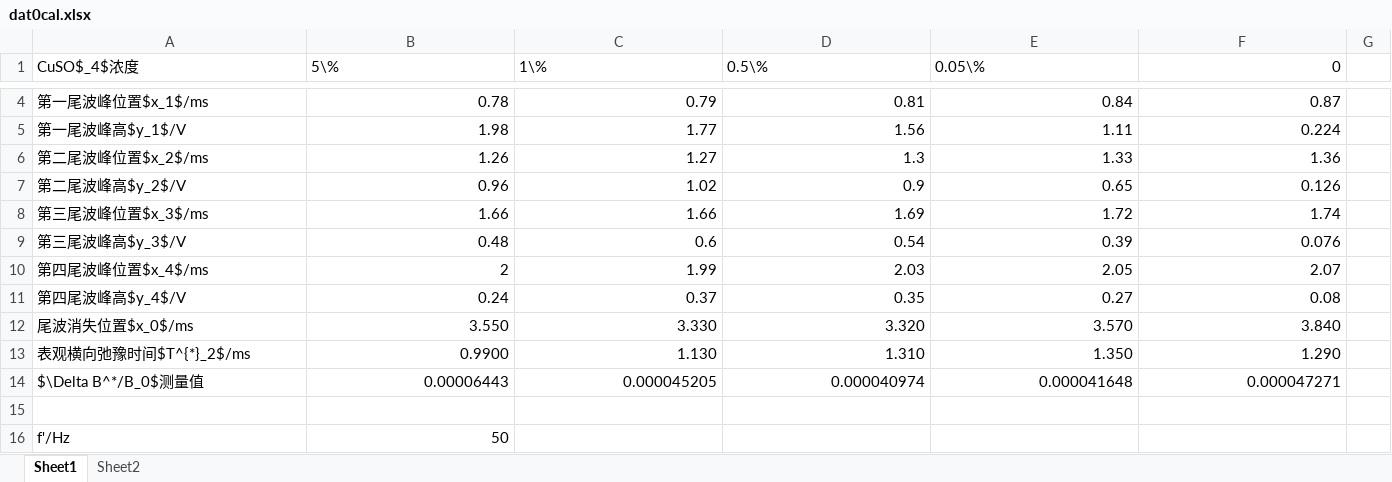
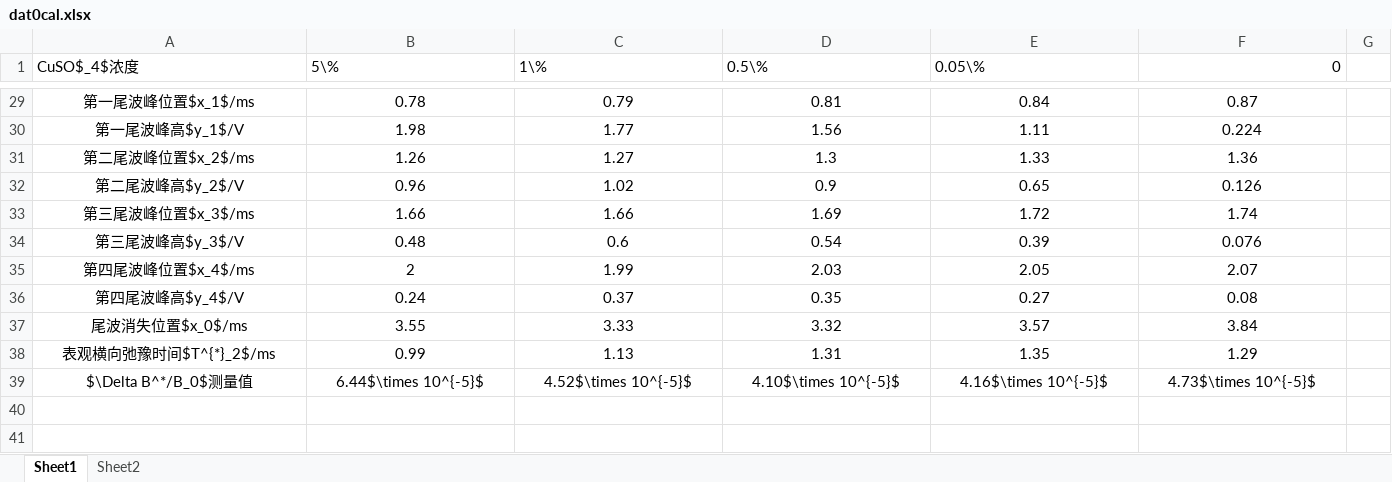
Before and after one commit to Wang-Guosheng/Experiment4-1, an Excel workbook: dat/xlsxs/dat0cal.xlsx, sheet Sheet1, drawn as a sheet; only a part is shown, gaps mark what is left out; values as stored, in another font and other column widths than the file's, no borders; charts and pictures not drawn; removed rows and columns are numbered as before the commit, all else as after; the diff covers the shown part only; the diff names each change by its address in the sheet, - before the commit and + after, or states it on an @@ line.

```diff
--- a/dat/xlsxs/dat0cal.xlsx (sheet Sheet1)
+++ b/dat/xlsxs/dat0cal.xlsx (sheet Sheet1)
-A29:A36 alignment: left
+A29:A36 alignment: center
-B29:F36 alignment: right
+B29:F36 alignment: center
-row 14: $\Delta B^*/B_0$测量值 | 0.00006443 | 0.000045205 | 0.000040974 | 0.000041648 | 0.000047271
-row 37: (empty)
+row 37: 尾波消失位置$x_0$/ms | 3.55 | 3.33 | 3.32 | 3.57 | 3.84
+row 38: 表观横向弛豫时间$T^{*}_2$/ms | 0.99 | 1.13 | 1.31 | 1.35 | 1.29
+row 39: $\Delta B^*/B_0$测量值 | 6.44$\times 10^{-5}$ | 4.52$\times 10^{-5}$ | 4.10$\times 10^{-5}$ | 4.16$\times 10^{-5}$ | 4.73$\times 10^{-5}$
```
Also changed, not shown: 22 added rows elsewhere in this sheet, charts or pictures, dat/xlsxs/dat1src.xlsx, 16 other files.
